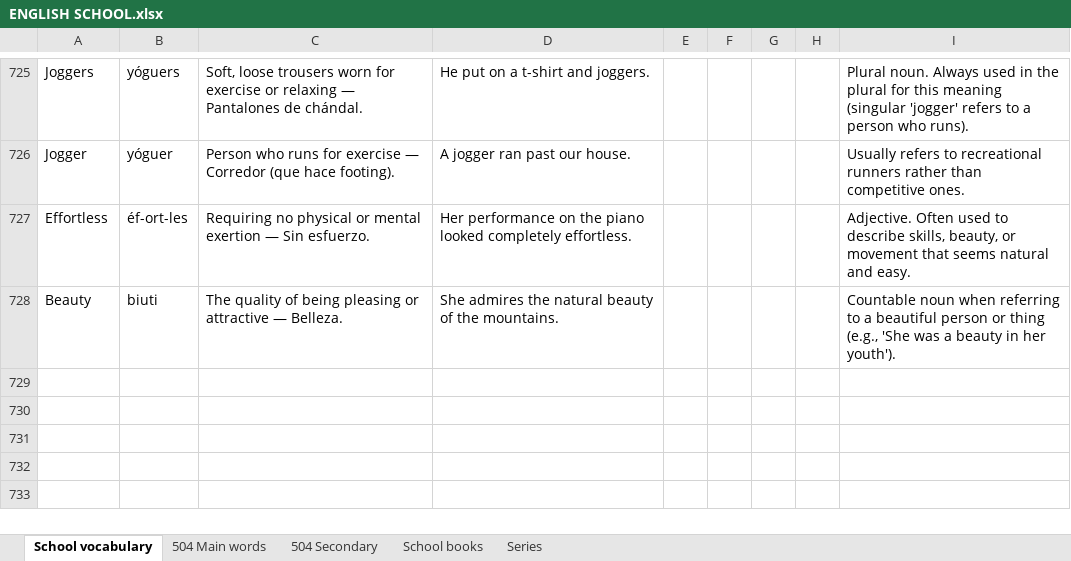
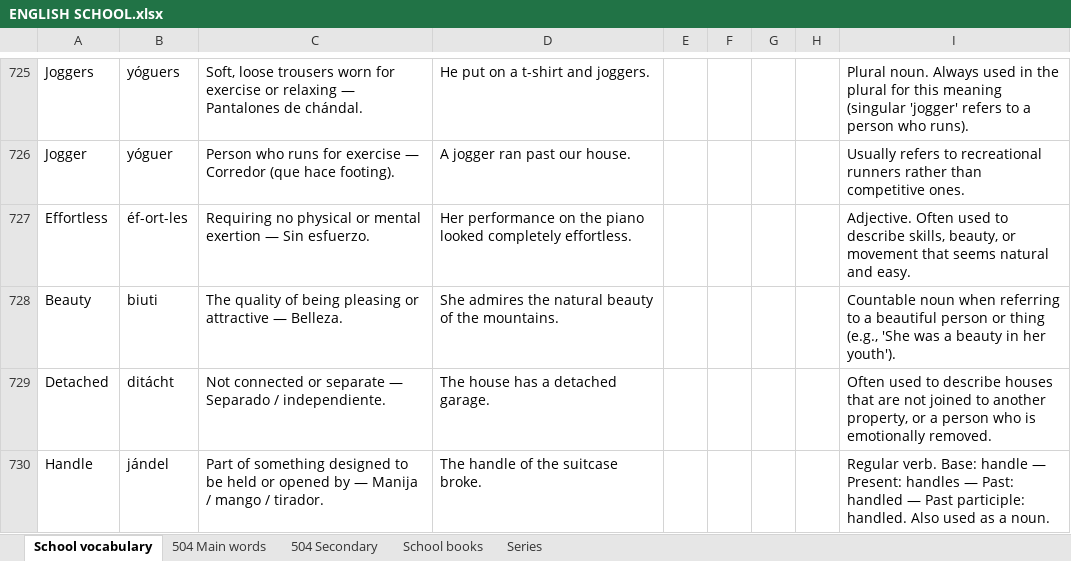
Before and after one commit to ESEMILALO/ENGLISH-APP-, an Excel workbook: ENGLISH SCHOOL.xlsx, sheet School vocabulary, drawn as a sheet; only a part is shown, gaps mark what is left out; values as stored, in another font and other column widths than the file's, no borders; the diff names each change by its address in the sheet, - before the commit and + after, or states it on an @@ line.

```diff
--- a/ENGLISH SCHOOL.xlsx (sheet School vocabulary)
+++ b/ENGLISH SCHOOL.xlsx (sheet School vocabulary)
+row 729: Detached | ditácht | Not connected or separate — Separado / independiente. | The house has a detached garage. |  |  |  |  | Often used to describe houses that are not joined to another property, or a person who is emotionally removed.
+row 730: Handle | jándel | Part of something designed to be held or opened by — Manija / mango / tirador. | The handle of the suitcase broke. |  |  |  |  | Regular verb. Base: handle — Present: handles — Past: handled — Past participle: handled. Also used as a noun.
```
Also changed, not shown: 3 other files.
